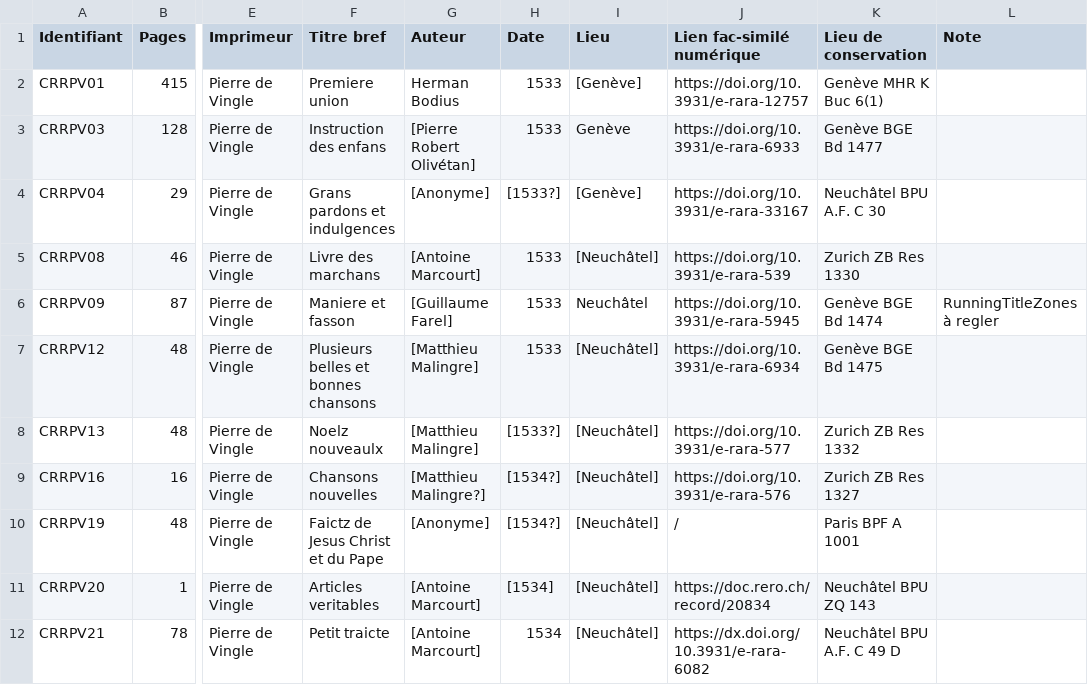
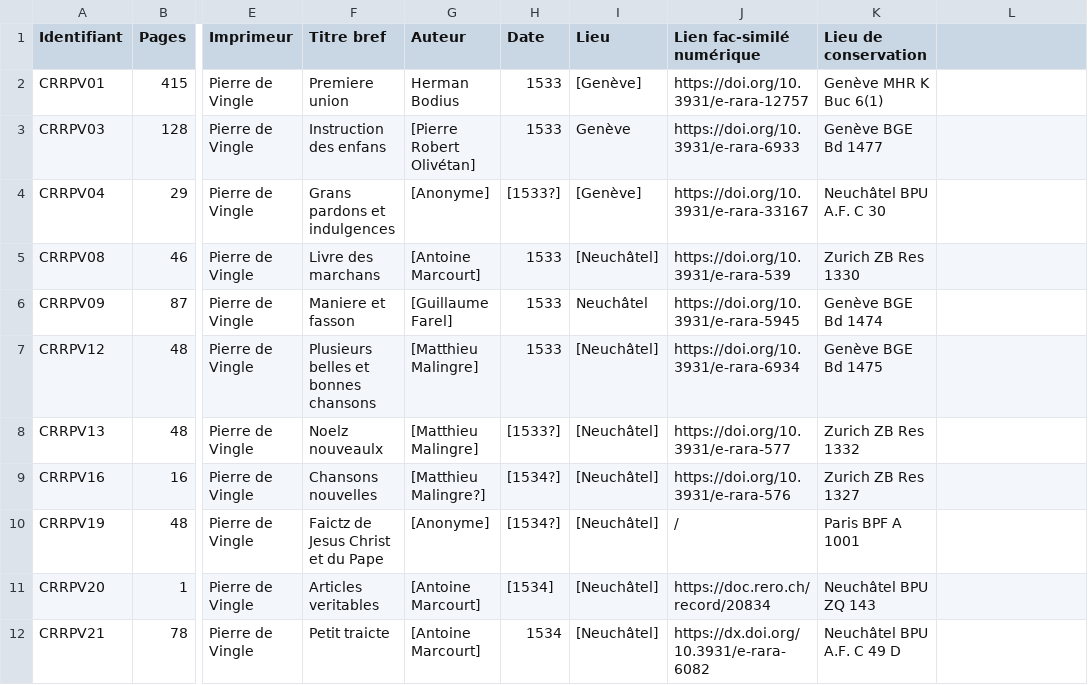
Before and after one commit to soniasol/normalisation_training, a CSV file: table.csv, drawn as a sheet; only a part is shown, gaps mark what is left out; the diff names each change by its address in the sheet, - before the commit and + after, or states it on an @@ line.

Commit message:
Update table.csv

```diff
--- a/table.csv
+++ b/table.csv
-L1: Note
+L1: (empty)
-L6: RunningTitleZones à regler
+L6: (empty)
```
